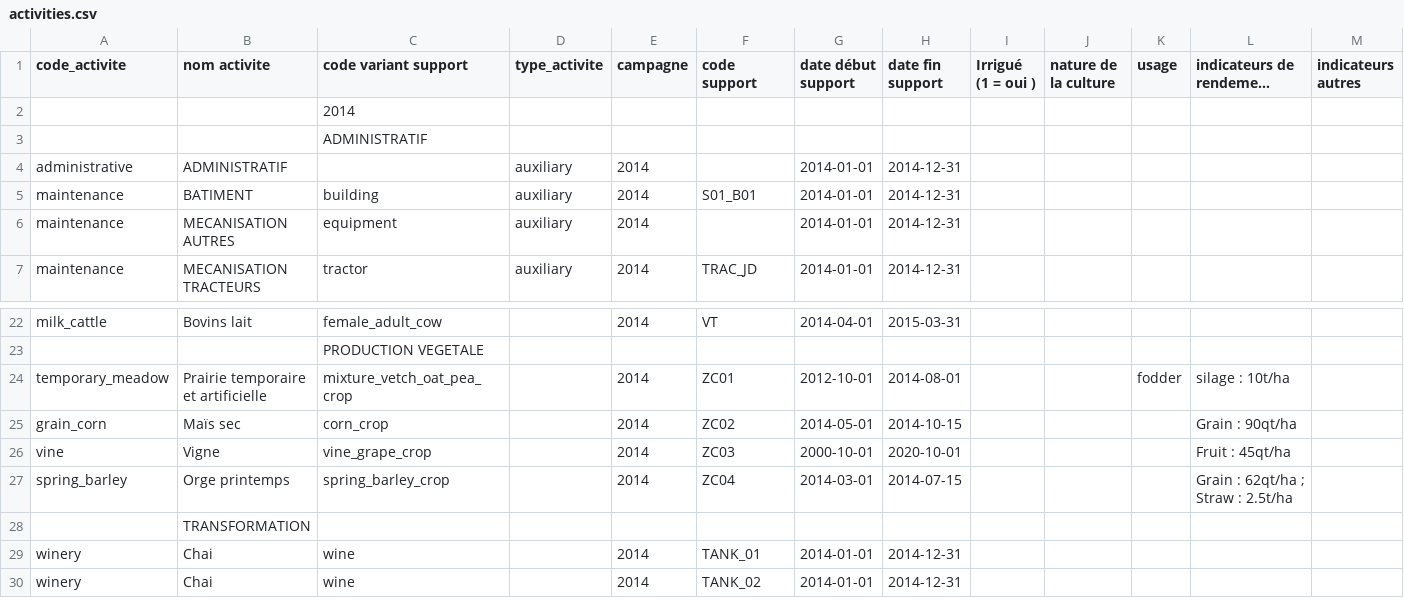
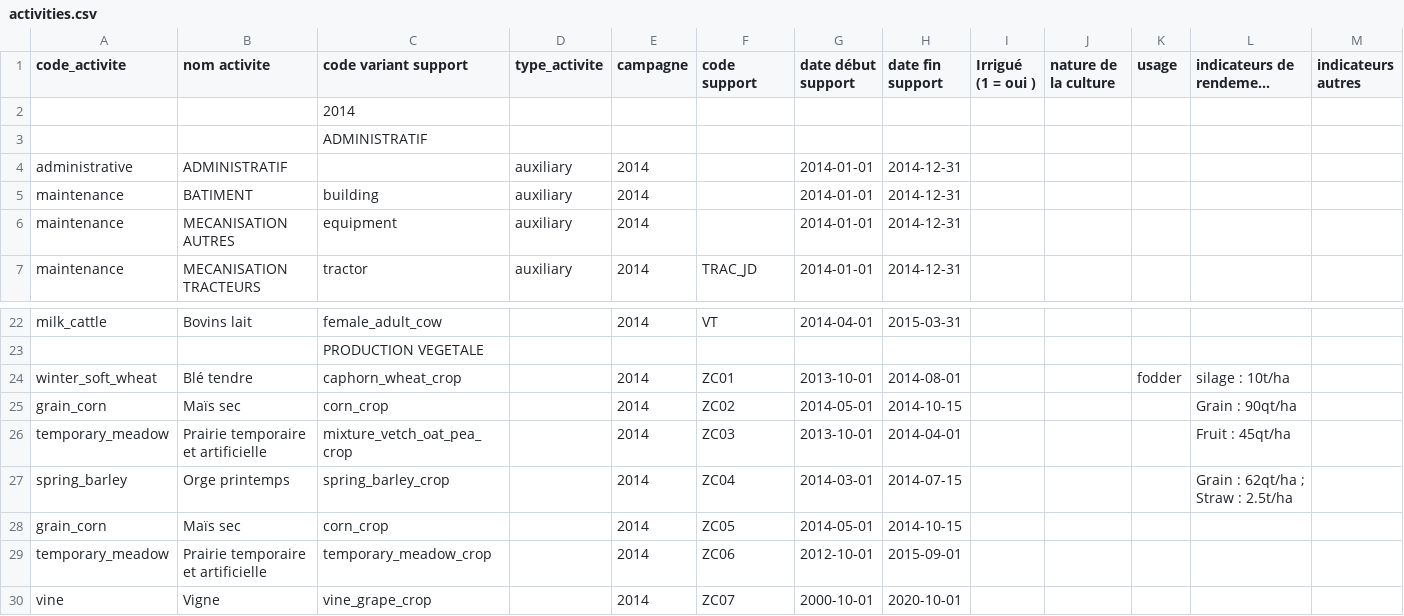
Before and after one commit to ergolis/first_run-tdj2014, a CSV file: alamano/activities.csv, drawn as a sheet; only a part is shown, gaps mark what is left out; long unchanged cells end in ….

```diff
--- a/alamano/activities.csv
+++ b/alamano/activities.csv
@@ -4,3 +4,3 @@
 "administrative","ADMINISTRATIF",,"auxiliary",2014,,"2014-01-01","2014-12-31",,,,,
-"maintenance","BATIMENT","building","auxiliary",2014,"S01_B01","2014-01-01","2014-12-31",,,,,
+"maintenance","BATIMENT","building","auxiliary",2014,,"2014-01-01","2014-12-31",,,,,
 "maintenance","MECANISATION AUTRES","equipment","auxiliary",2014,,"2014-01-01","2014-12-31",,,,,
@@ -23,8 +23,8 @@
 ,,"PRODUCTION VEGETALE",,,,,,,,,,
-"temporary_meadow","Prairie temporaire et artificielle","mixture_vetch_oat_pea_crop",,2014,"ZC01","2012-10-01","2014-08-01",,,"fodder","silage : 10t/ha",
+"winter_soft_wheat","Blé tendre","caphorn_wheat_crop",,2014,"ZC01","2013-10-01","2014-08-01",,,"fodder","silage : 10t/ha",
 "grain_corn","Maïs sec","corn_crop",,2014,"ZC02","2014-05-01","2014-10-15",,,,"Grain : 90qt/ha",
-"vine","Vigne","vine_grape_crop",,2014,"ZC03","2000-10-01","2020-10-01",,,,"Fruit : 45qt/ha",
+"temporary_meadow","Prairie temporaire et artificielle","mixture_vetch_oat_pea_crop",,2014,"ZC03","2013-10-01","2014-04-01",,,,"Fruit : 45qt/ha",
 "spring_barley","Orge printemps","spring_barley_crop",,2014,"ZC04","2014-03-01","2014-07-15",,,,"Grain : 62qt/ha ; Straw : 2.5t/ha",
-,"TRANSFORMATION",,,,,,,,,,,
-"winery","Chai","wine",,2014,"TANK_01","2014-01-01","2014-12-31",,,,,
-"winery","Chai","wine",,2014,"TANK_02","2014-01-01","2014-12-31",,,,,
+"grain_corn","Maïs sec","corn_crop",,2014,"ZC05","2014-05-01","2014-10-15",,,,,
+"temporary_meadow","Prairie temporaire et artificielle","temporary_meadow_crop",,2014,"ZC06","2012-10-01","2015-09-01",,,,,
+"vine","Vigne","vine_grape_crop",,2014,"ZC07","2000-10-01","2020-10-01",,,,,
```
Also changed, not shown: alamano/cultivable_zones.csv, alamano/cultivations.csv, 13 other files.
